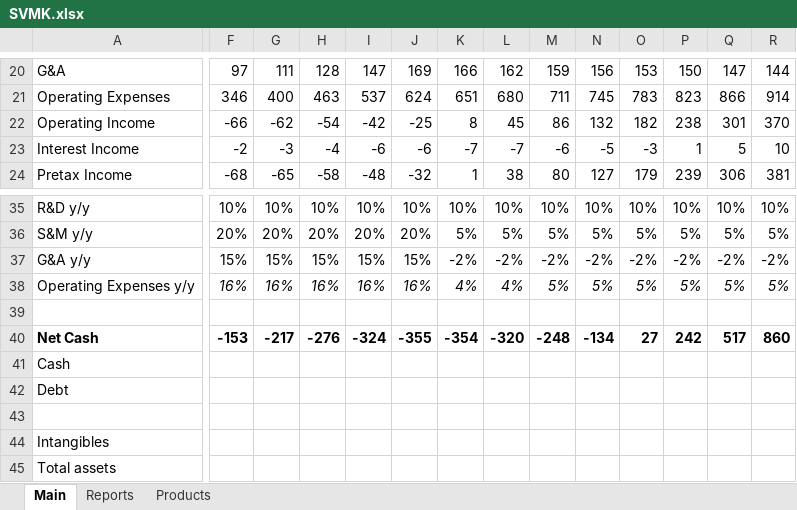
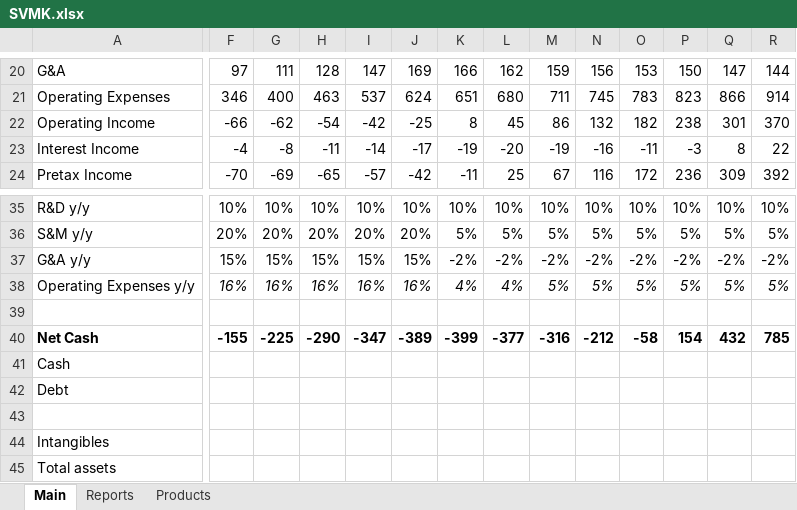
Before and after one commit to michaelsjoeberg/stocks, an Excel workbook: SVMK.xlsx, sheet Main, drawn as a sheet; only a part is shown, gaps mark what is left out; values as stored, in another font and other column widths than the file's, no borders; charts and pictures not drawn; the diff covers the shown part only; the diff names each change by its address in the sheet, - before the commit and + after, or states it on an @@ line.

Commit message:
Update SVMK.xlsx

```diff
--- a/SVMK.xlsx (sheet Main)
+++ b/SVMK.xlsx (sheet Main)
-F23: -2
+F23: -4
-G23: -3
+G23: -8
-H23: -4
+H23: -11
-I23: -6
+I23: -14
-J23: -6
+J23: -17
-K23: -7
+K23: -19
-L23: -7
+L23: -20
-M23: -6
+M23: -19
-N23: -5
+N23: -16
-O23: -3
+O23: -11
-P23: 1
+P23: -3
-Q23: 5
+Q23: 8
-R23: 10
+R23: 22
-F24: -68
+F24: -70
-G24: -65
+G24: -69
-H24: -58
+H24: -65
-I24: -48
+I24: -57
-J24: -32
+J24: -42
-K24: 1
+K24: -11
-L24: 38
+L24: 25
-M24: 80
+M24: 67
-N24: 127
+N24: 116
-O24: 179
+O24: 172
-P24: 239
+P24: 236
-Q24: 306
+Q24: 309
-R24: 381
+R24: 392
-F40: -153
+F40: -155
-G40: -217
+G40: -225
-H40: -276
+H40: -290
-I40: -324
+I40: -347
-J40: -355
+J40: -389
-K40: -354
+K40: -399
-L40: -320
+L40: -377
-M40: -248
+M40: -316
-N40: -134
+N40: -212
-O40: 27
+O40: -58
-P40: 242
+P40: 154
-Q40: 517
+Q40: 432
-R40: 860
+R40: 785
```
Also changed, not shown: 2 added rows, 7 removed rows and 42 edited cells elsewhere in this sheet, sheet Reports, charts or pictures.
